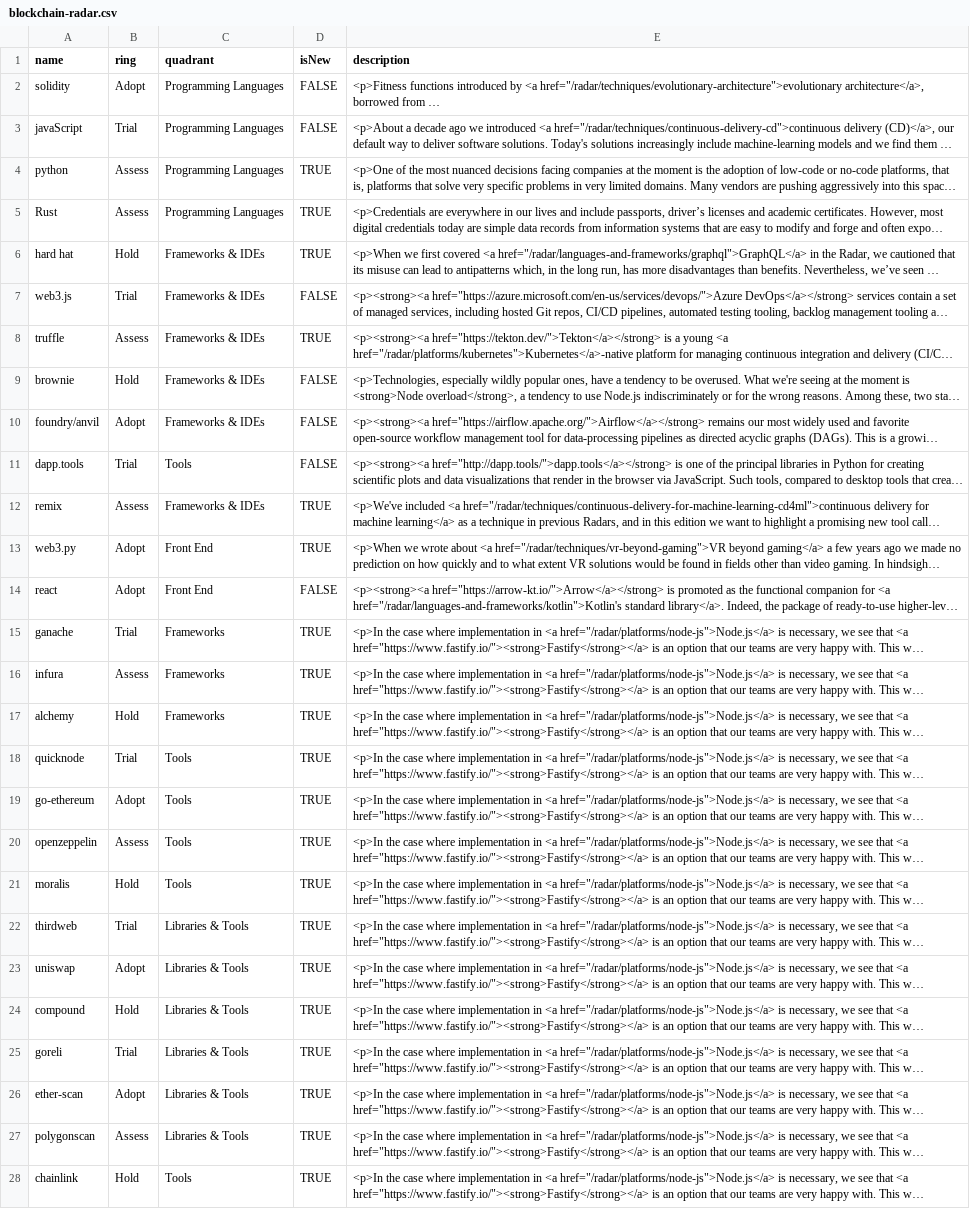
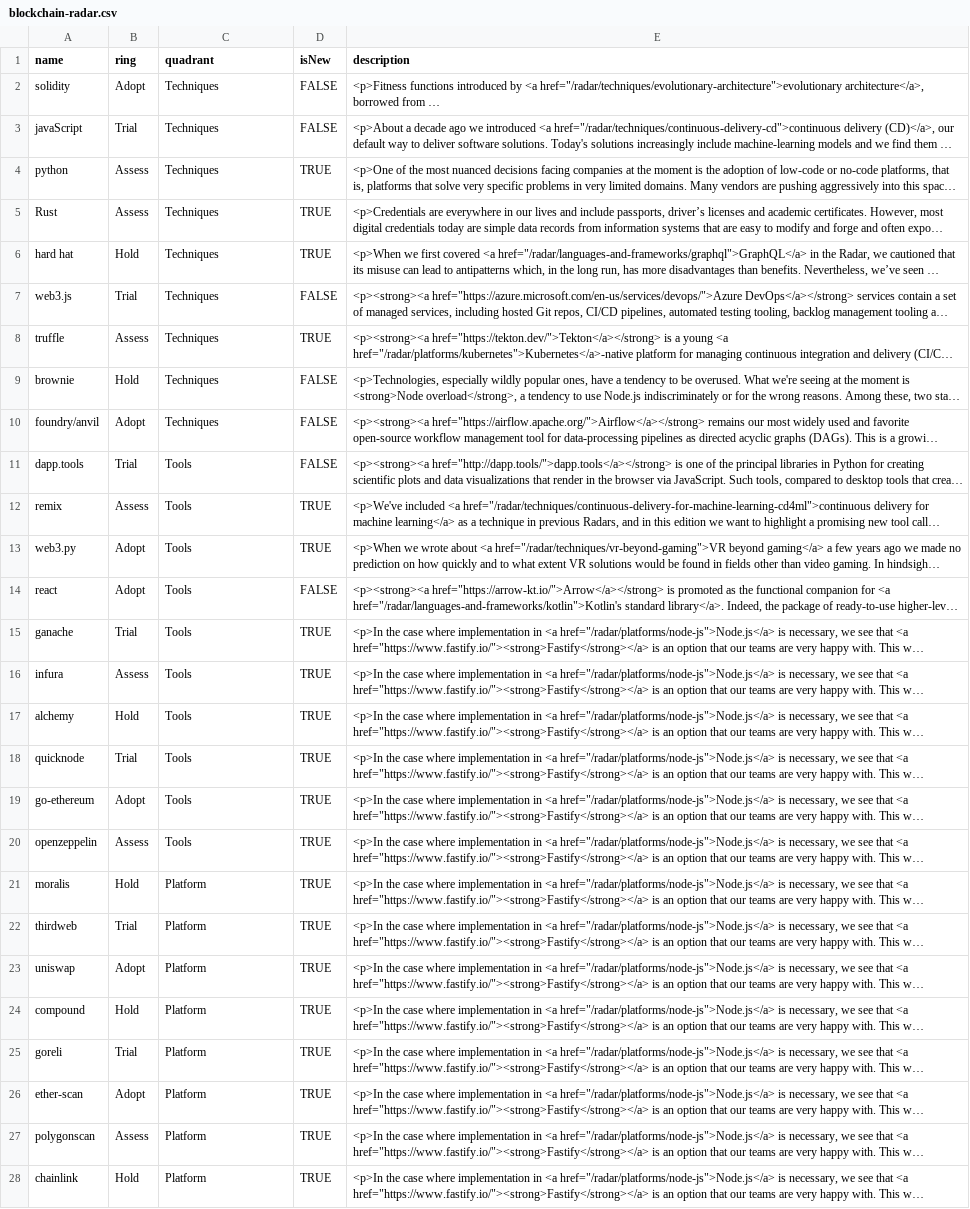
Before and after one commit to rajeshradhakrishnanmvk/kitchen, a CSV file: blockchain-radar.csv, drawn as a sheet; only a part is shown; long unchanged cells end in …; the diff covers the shown part only; the diff names each change by its address in the sheet, - before the commit and + after, or states it on an @@ line.

Commit message:
Update blockchain-radar.csv

```diff
--- a/blockchain-radar.csv
+++ b/blockchain-radar.csv
-C2:C5 (quadrant): Programming Languages
+C2:C5 (quadrant): Techniques
-C6:C10 (quadrant): Frameworks & IDEs
+C6:C10 (quadrant): Techniques
-C12 (quadrant): Frameworks & IDEs
+C12 (quadrant): Tools
-C13:C14 (quadrant): Front End
+C13:C14 (quadrant): Tools
-C15:C17 (quadrant): Frameworks
+C15:C17 (quadrant): Tools
-C21 (quadrant): Tools
+C21 (quadrant): Platform
-C22:C27 (quadrant): Libraries & Tools
+C22:C27 (quadrant): Platform
-C28 (quadrant): Tools
+C28 (quadrant): Platform
```
Also changed, not shown: 16 edited cells elsewhere in this file.
